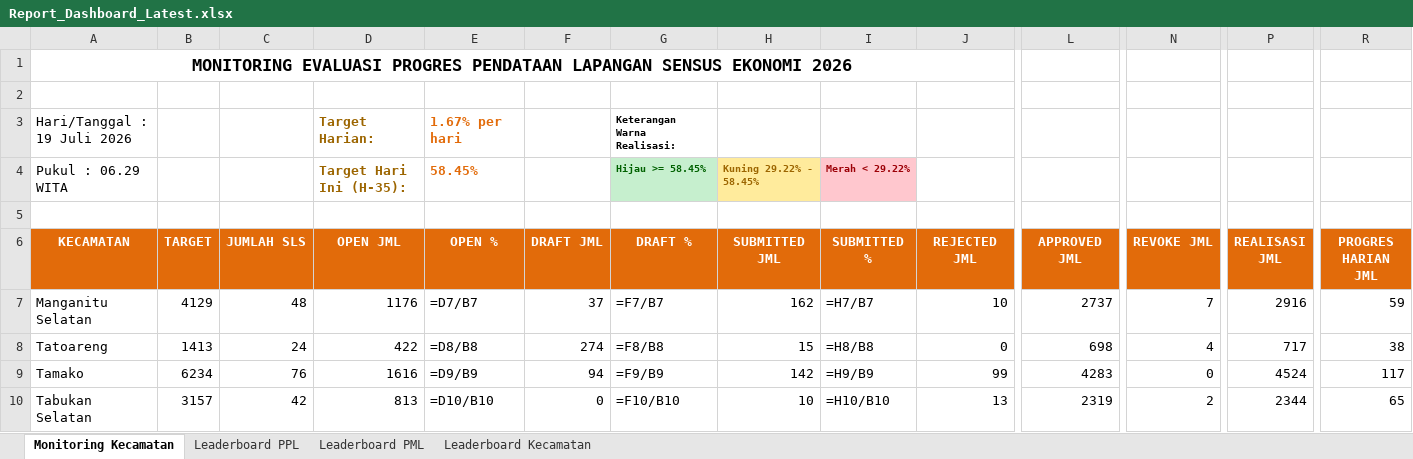
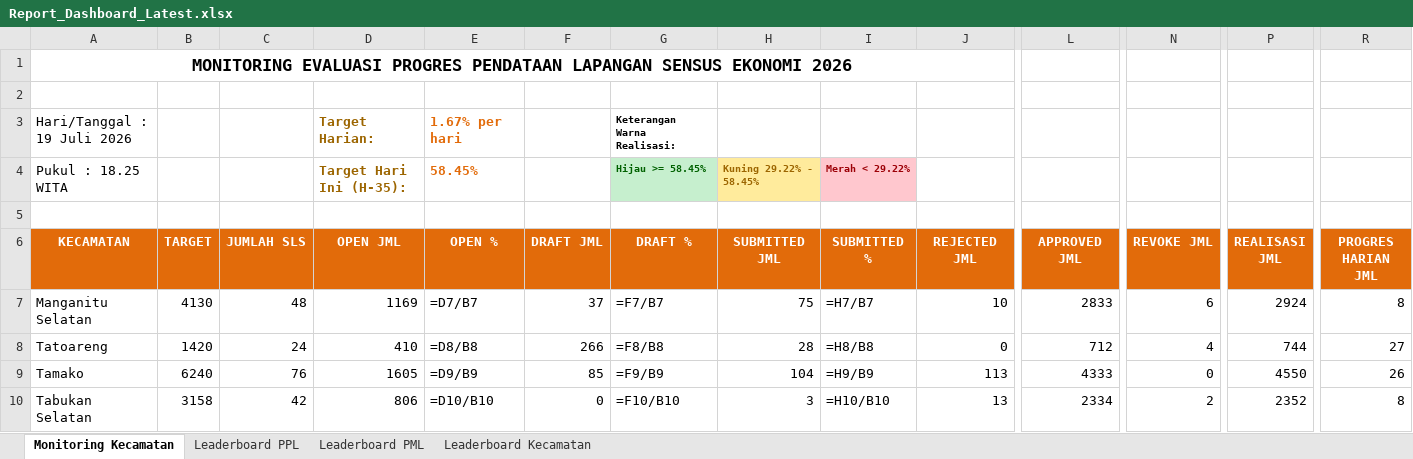
Before and after one commit to danimat15/fasih-sm-scrapper, an Excel workbook: dashboard/public/Report_Dashboard_Latest.xlsx, sheet Monitoring Kecamatan, drawn as a sheet; only a part is shown, gaps mark what is left out; values as stored, in another font and other column widths than the file's, no borders; formulas without a stored value are shown as written; the diff covers the shown part only; the diff names each change by its address in the sheet, - before the commit and + after, or states it on an @@ line.

```diff
--- a/dashboard/public/Report_Dashboard_Latest.xlsx (sheet Monitoring Kecamatan)
+++ b/dashboard/public/Report_Dashboard_Latest.xlsx (sheet Monitoring Kecamatan)
-A4 (KECAMATAN): Pukul : 06.29 WITA
+A4 (KECAMATAN): Pukul : 18.25 WITA
-B7 (TARGET): 4129
+B7 (TARGET): 4130
-D7 (OPEN JML): 1176
+D7 (OPEN JML): 1169
-H7 (SUBMITTED JML): 162
+H7 (SUBMITTED JML): 75
-L7 (APPROVED JML): 2737
+L7 (APPROVED JML): 2833
-N7 (REVOKE JML): 7
+N7 (REVOKE JML): 6
-P7 (REALISASI JML): 2916
+P7 (REALISASI JML): 2924
-R7 (PROGRES HARIAN JML): 59
+R7 (PROGRES HARIAN JML): 8
-B8 (TARGET): 1413
+B8 (TARGET): 1420
-D8 (OPEN JML): 422
+D8 (OPEN JML): 410
-F8 (DRAFT JML): 274
+F8 (DRAFT JML): 266
-H8 (SUBMITTED JML): 15
+H8 (SUBMITTED JML): 28
-L8 (APPROVED JML): 698
+L8 (APPROVED JML): 712
-P8 (REALISASI JML): 717
+P8 (REALISASI JML): 744
-R8 (PROGRES HARIAN JML): 38
+R8 (PROGRES HARIAN JML): 27
-B9 (TARGET): 6234
+B9 (TARGET): 6240
-D9 (OPEN JML): 1616
+D9 (OPEN JML): 1605
-F9 (DRAFT JML): 94
+F9 (DRAFT JML): 85
-H9 (SUBMITTED JML): 142
+H9 (SUBMITTED JML): 104
-J9 (REJECTED JML): 99
+J9 (REJECTED JML): 113
-L9 (APPROVED JML): 4283
+L9 (APPROVED JML): 4333
-P9 (REALISASI JML): 4524
+P9 (REALISASI JML): 4550
-R9 (PROGRES HARIAN JML): 117
+R9 (PROGRES HARIAN JML): 26
-B10 (TARGET): 3157
+B10 (TARGET): 3158
-D10 (OPEN JML): 813
+D10 (OPEN JML): 806
-H10 (SUBMITTED JML): 10
+H10 (SUBMITTED JML): 3
-L10 (APPROVED JML): 2319
+L10 (APPROVED JML): 2334
-P10 (REALISASI JML): 2344
+P10 (REALISASI JML): 2352
-R10 (PROGRES HARIAN JML): 65
+R10 (PROGRES HARIAN JML): 8
```
Also changed, not shown: 70 edited cells elsewhere in this sheet, sheet Leaderboard PPL, sheet Leaderboard PML, sheet Leaderboard Kecamatan, dashboard/public/Monev_Pendataan_SE2026_Latest.xlsx, 3 other files.
